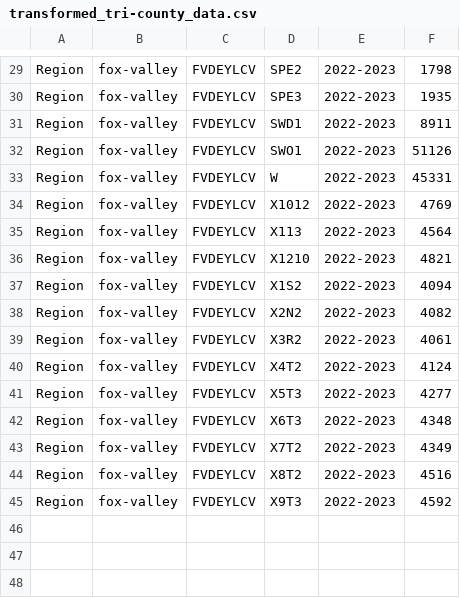
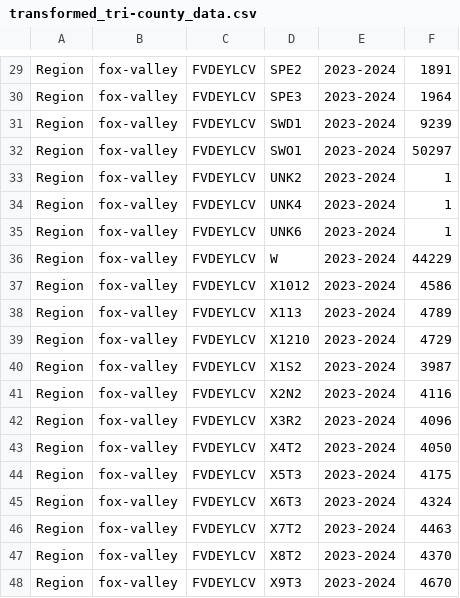
Before and after one commit to shaazanaam/__wes_dataProcessor__, a CSV file: transformed_tri-county_data.csv, drawn as a sheet; only a part is shown, gaps mark what is left out; addresses are those after the commit; the diff covers the shown part only; the diff names each change by its address in the sheet, - before the commit and + after, or states it on an @@ line.

```diff
--- a/transformed_tri-county_data.csv
+++ b/transformed_tri-county_data.csv
-E29:E32: 2022-2023
+E29:E32: 2023-2024
-F29: 1798
+F29: 1891
-F30: 1935
+F30: 1964
-F31: 8911
+F31: 9239
-F32: 51126
+F32: 50297
+row 33: Region | fox-valley | FVDEYLCV | UNK2 | 2023-2024 | 1
+row 34: Region | fox-valley | FVDEYLCV | UNK4 | 2023-2024 | 1
+row 35: Region | fox-valley | FVDEYLCV | UNK6 | 2023-2024 | 1
-E36:E48: 2022-2023
+E36:E48: 2023-2024
-F36: 45331
+F36: 44229
-F37: 4769
+F37: 4586
-F38: 4564
+F38: 4789
-F39: 4821
+F39: 4729
-F40: 4094
+F40: 3987
-F41: 4082
+F41: 4116
-F42: 4061
+F42: 4096
-F43: 4124
+F43: 4050
-F44: 4277
+F44: 4175
-F45: 4348
+F45: 4324
-F46: 4349
+F46: 4463
-F47: 4516
+F47: 4370
-F48: 4592
+F48: 4670
```
Also changed, not shown: 1 added row, 1 removed row and 54 edited cells elsewhere in this file, transformed_county-layer_data.csv, uploads/PP8 Stratifications.csv, 17 other files.
